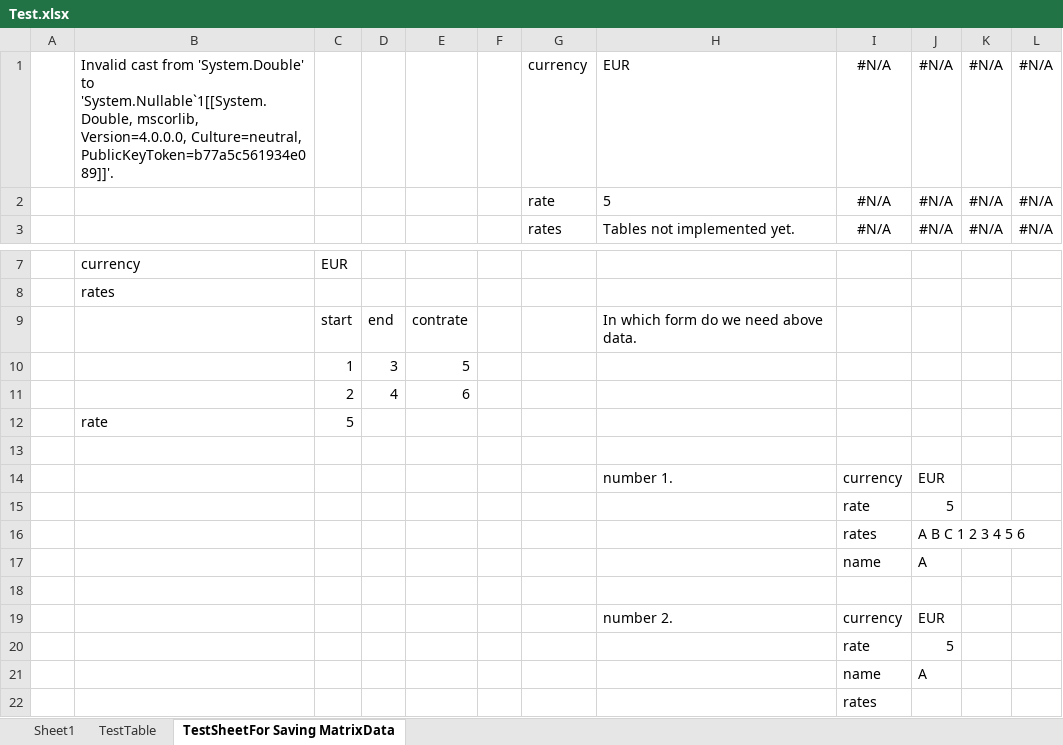
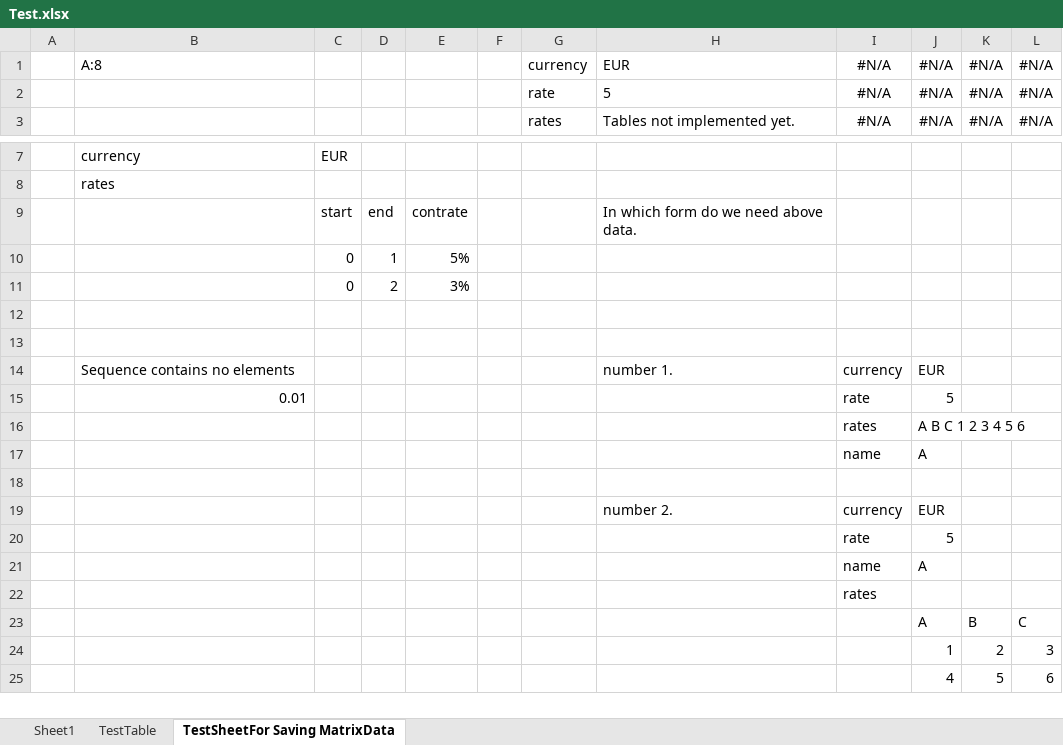
Before and after one commit to Lungolario/MM, an Excel workbook: LungolarioMM/LungolarioMM/Test.xlsx, sheet TestSheetFor Saving MatrixData, drawn as a sheet; only a part is shown, gaps mark what is left out; the shorter side is filled out with more unchanged rows; values as stored, in another font and other column widths than the file's, no borders; removed rows and columns are numbered as before the commit, all else as after; the diff names each change by its address in the sheet, - before the commit and + after, or states it on an @@ line.

Commit message:
Implemented Bootstrapper with KeyValuePair

```diff
--- a/LungolarioMM/LungolarioMM/Test.xlsx (sheet TestSheetFor Saving MatrixData)
+++ b/LungolarioMM/LungolarioMM/Test.xlsx (sheet TestSheetFor Saving MatrixData)
-B1: Invalid cast from 'System.Double' to 'System.Nullable`1[[System.Double, mscorlib, Version=4.0.0.0, Culture=neutral, PublicKeyToken=b77a5c561934e089]]'.
+B1: A:8
-row 10:  |  | 1 | 3 | 5
-row 11:  |  | 2 | 4 | 6
-row 12:  | rate | 5
+row 10:  |  | 0 | 1 | 5%
+row 11:  |  | 0 | 2 | 3%
+row 13: (empty)
-B14: (empty)
+B14: Sequence contains no elements
-B15: (empty)
+B15: 0.01
```
Also changed, not shown: 5 other files.
